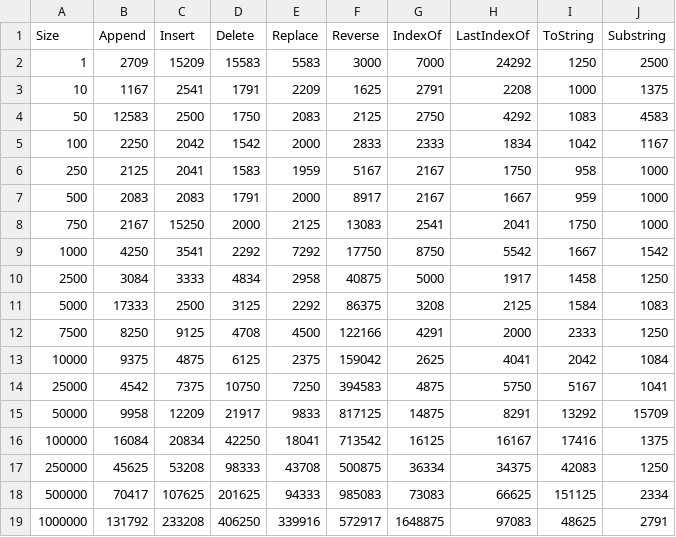
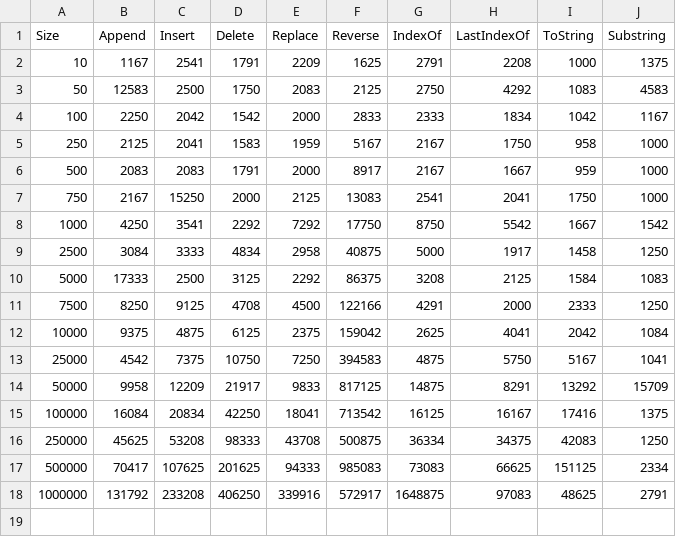
Before and after one commit to bk10aao/CustomStringBuilder, a CSV file: PerformanceTesting/CompareCustomStringBuilderToStringBuilder/StringBuilder_performance.csv, drawn as a sheet.

```diff
--- a/PerformanceTesting/CompareCustomStringBuilderToStringBuilder/StringBuilder_performance.csv
+++ b/PerformanceTesting/CompareCustomStringBuilderToStringBuilder/StringBuilder_performance.csv
@@ -1,3 +1,2 @@
 Size,Append,Insert,Delete,Replace,Reverse,IndexOf,LastIndexOf,ToString,Substring
-1,2709,15209,15583,5583,3000,7000,24292,1250,2500
 10,1167,2541,1791,2209,1625,2791,2208,1000,1375
```
Also changed, not shown: PerformanceTesting/CompareCustomStringBuilderToStringBuilder/CustomStringBuilder_performance.csv, PerformanceTesting/CustomStringBuilder/CustomStringBuilder_performance.csv, 31 other files.
